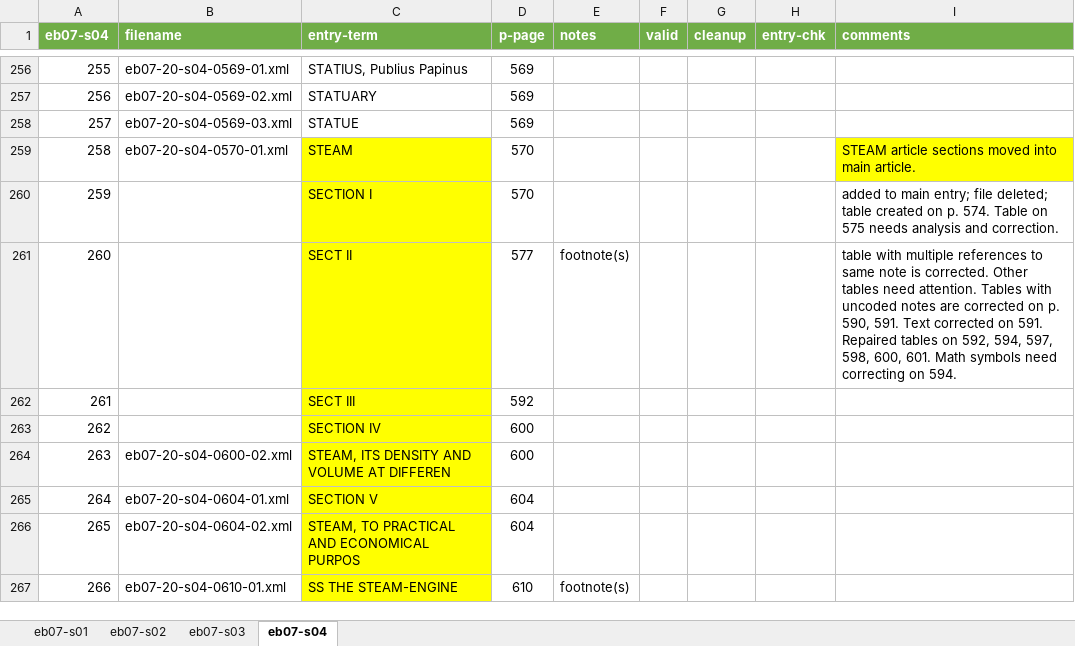
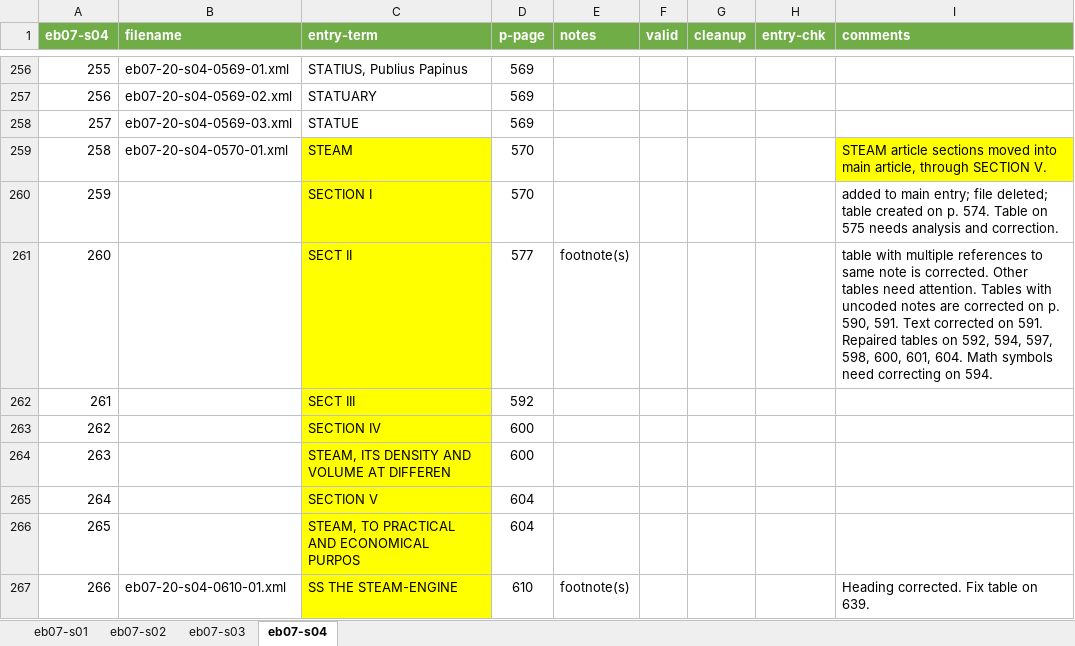
Before and after one commit to dlacy/kp2, an Excel workbook: production/eb07/eb07-entries-s.xlsx, sheet eb07-s04, drawn as a sheet; only a part is shown, gaps mark what is left out; values as stored, in another font and other column widths than the file's, no borders; the diff names each change by its address in the sheet, - before the commit and + after, or states it on an @@ line.

```diff
--- a/production/eb07/eb07-entries-s.xlsx (sheet eb07-s04)
+++ b/production/eb07/eb07-entries-s.xlsx (sheet eb07-s04)
-I259 (comments): …into main article.
+I259 (comments): …into main article, through SECTION V.
-I261 (comments): …598, 600, 601. Math symbols…
+I261 (comments): …598, 600, 601, 604. Math symbols…
-B264 (filename): eb07-20-s04-0600-02.xml
+B264 (filename): (empty)
-B265 (filename): eb07-20-s04-0604-01.xml
+B265 (filename): (empty)
-B266 (filename): eb07-20-s04-0604-02.xml
+B266 (filename): (empty)
-I267 (comments): (empty)
+I267 (comments): Heading corrected. Fix table on 639.
```
Also changed, not shown: 2 other files.
